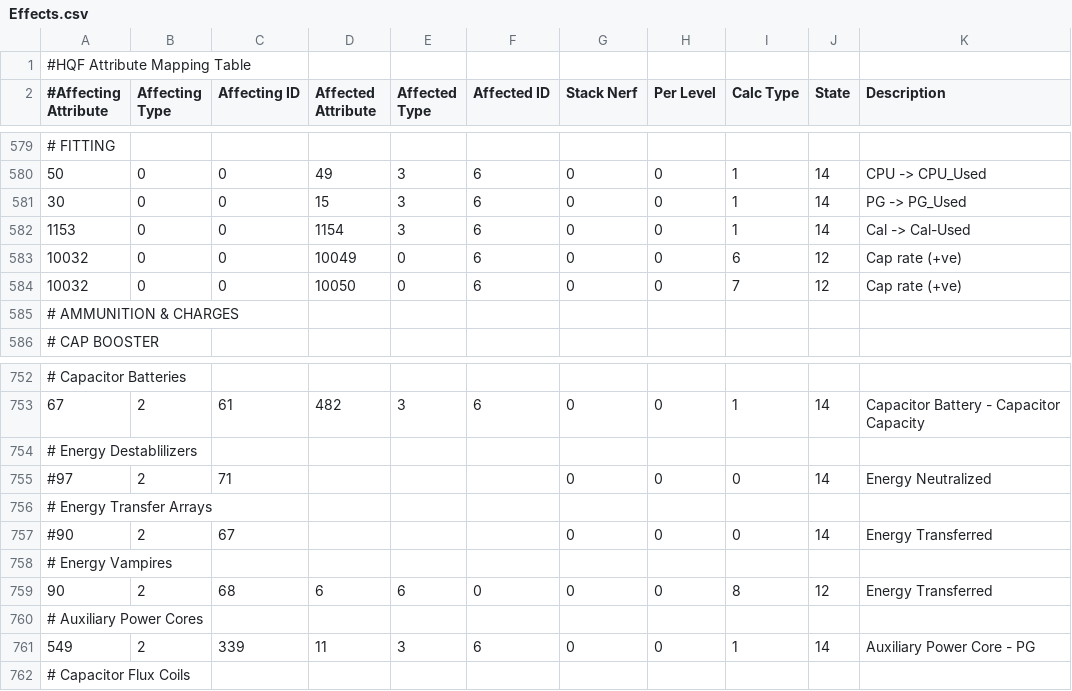
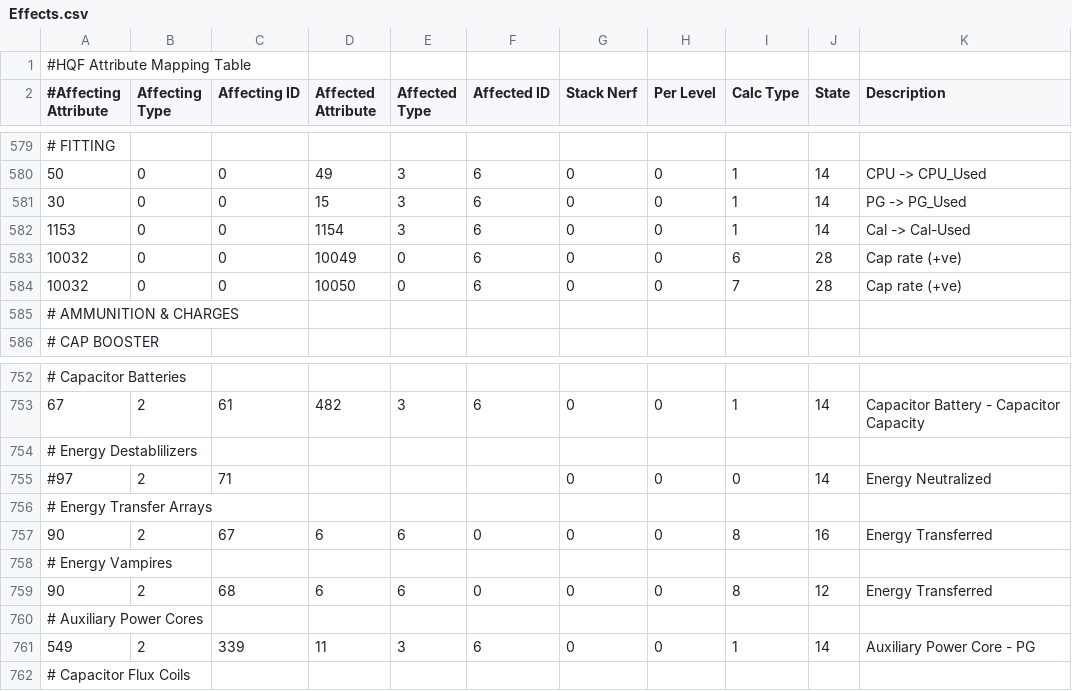
Before and after one commit to kmainyu/EveHQ, a CSV file: EveHQ.HQF/Resources/Effects.csv, drawn as a sheet; only a part is shown, gaps mark what is left out.

Commit message:
02/12/2008 (1.8.2.196) ---------- - HQF: Added Remote armor repairing - HQF: Added Remote hull repairing - HQF: Updating remote effects display will now recalculate the original pilot mappings - HQF: Fixed typo in remote effect module names - HQF: Energy transfer arrays - HQF: Removed excess loops in ship module attribute mapping - HQF: Modified ship module attribute mapping to handle remote modules capacitor use - HQF: Modified cap calculation to incorporate new module pooling - HQF: Modified effects file to handle remote modules cap usage

```diff
--- a/EveHQ.HQF/Resources/Effects.csv
+++ b/EveHQ.HQF/Resources/Effects.csv
@@ -582,4 +582,4 @@
 1153,0,0,1154,3,6,0,0,1,14,Cal -> Cal-Used
-10032,0,0,10049,0,6,0,0,6,12,Cap rate (+ve)
-10032,0,0,10050,0,6,0,0,7,12,Cap rate (+ve)
+10032,0,0,10049,0,6,0,0,6,28,Cap rate (+ve)
+10032,0,0,10050,0,6,0,0,7,28,Cap rate (+ve)
 # AMMUNITION & CHARGES,,,,,,,,,,
@@ -756,3 +756,3 @@
 # Energy Transfer Arrays,,,,,,,,,,
-#90,2,67,,,,0,0,0,14,Energy Transferred
+90,2,67,6,6,0,0,0,8,16,Energy Transferred
 # Energy Vampires,,,,,,,,,,
```
Also changed, not shown: 6 other files.
